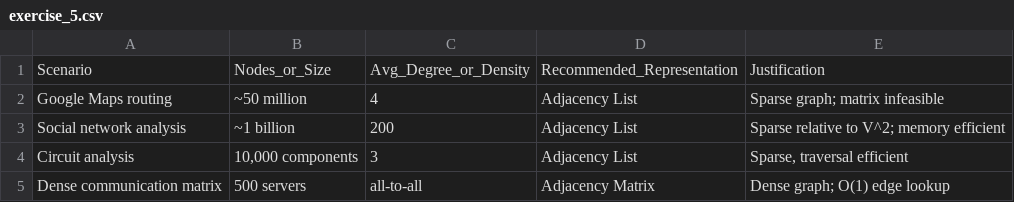
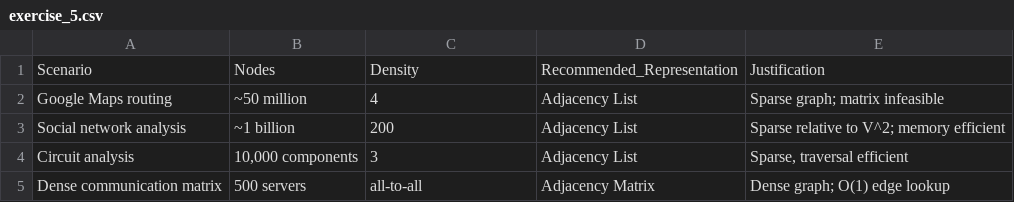
Before and after one commit to Yoel910/4050-Lab-1, a CSV file: lab1_submission/exercise_5.csv, drawn as a sheet.

Commit message:
Update exercise_5.csv

```diff
--- a/lab1_submission/exercise_5.csv
+++ b/lab1_submission/exercise_5.csv
@@ -1,2 +1,2 @@
-Scenario,Nodes_or_Size,Avg_Degree_or_Density,Recommended_Representation,Justification
+Scenario,Nodes,Density,Recommended_Representation,Justification
 Google Maps routing,~50 million,4,Adjacency List,Sparse graph; matrix infeasible
```
